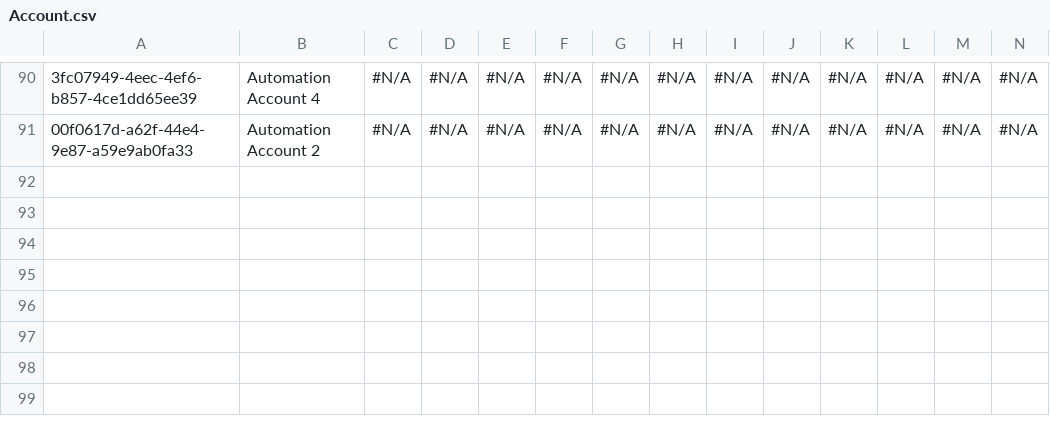
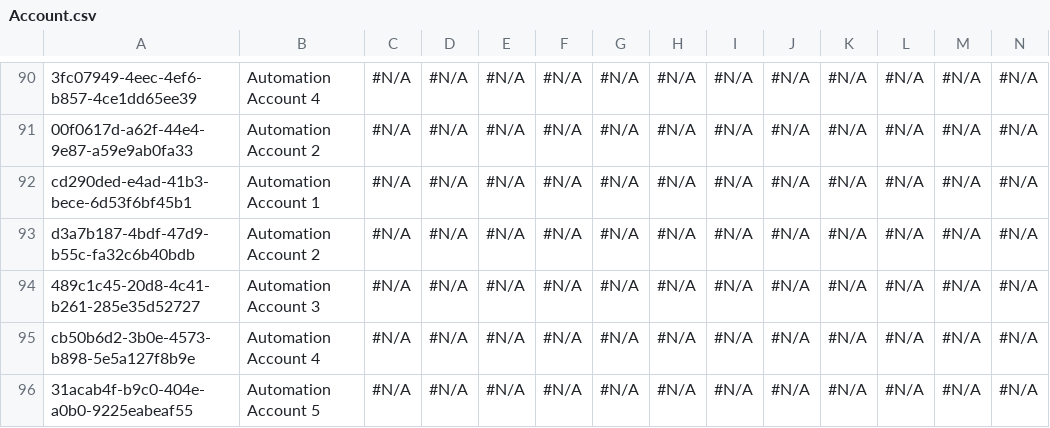
Before and after one commit to Asnafshaikh/Test-Regresion, a CSV file: data/Account.csv, drawn as a sheet; only a part is shown, gaps mark what is left out; rows hold the shown columns only; the diff names each change by its address in the sheet, - before the commit and + after, or states it on an @@ line.

Commit message:
Athena - GitHub sandbox check-in commit

```diff
--- a/data/Account.csv
+++ b/data/Account.csv
+row 92: cd290ded-e4ad-41b3-bece-6d53f6bf45b1 | Automation Account 1 | #N/A | #N/A | #N/A | #N/A | #N/A | #N/A | #N/A | #N/A | #N/A | #N/A | #N/A | #N/A
+row 93: d3a7b187-4bdf-47d9-b55c-fa32c6b40bdb | Automation Account 2 | #N/A | #N/A | #N/A | #N/A | #N/A | #N/A | #N/A | #N/A | #N/A | #N/A | #N/A | #N/A
+row 94: 489c1c45-20d8-4c41-b261-285e35d52727 | Automation Account 3 | #N/A | #N/A | #N/A | #N/A | #N/A | #N/A | #N/A | #N/A | #N/A | #N/A | #N/A | #N/A
+row 95: cb50b6d2-3b0e-4573-b898-5e5a127f8b9e | Automation Account 4 | #N/A | #N/A | #N/A | #N/A | #N/A | #N/A | #N/A | #N/A | #N/A | #N/A | #N/A | #N/A
+row 96: 31acab4f-b9c0-404e-a0b0-9225eabeaf55 | Automation Account 5 | #N/A | #N/A | #N/A | #N/A | #N/A | #N/A | #N/A | #N/A | #N/A | #N/A | #N/A | #N/A
```
